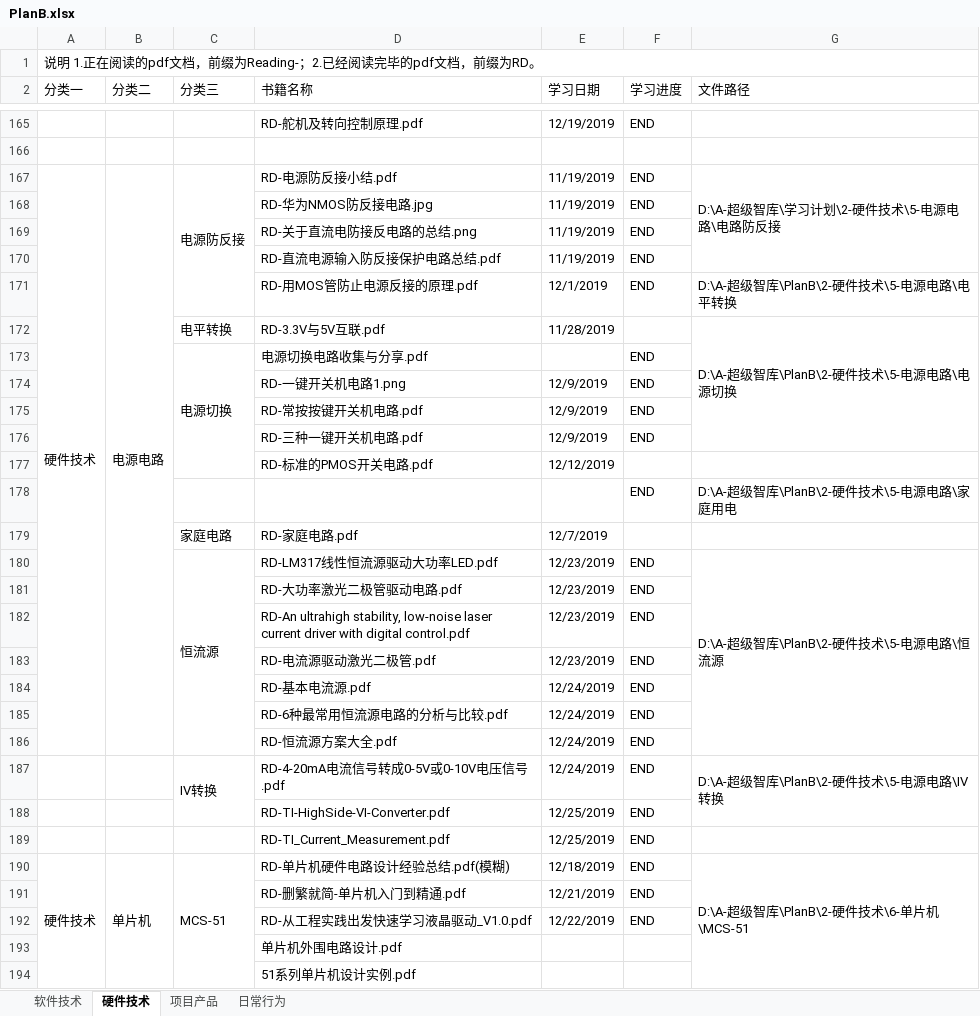
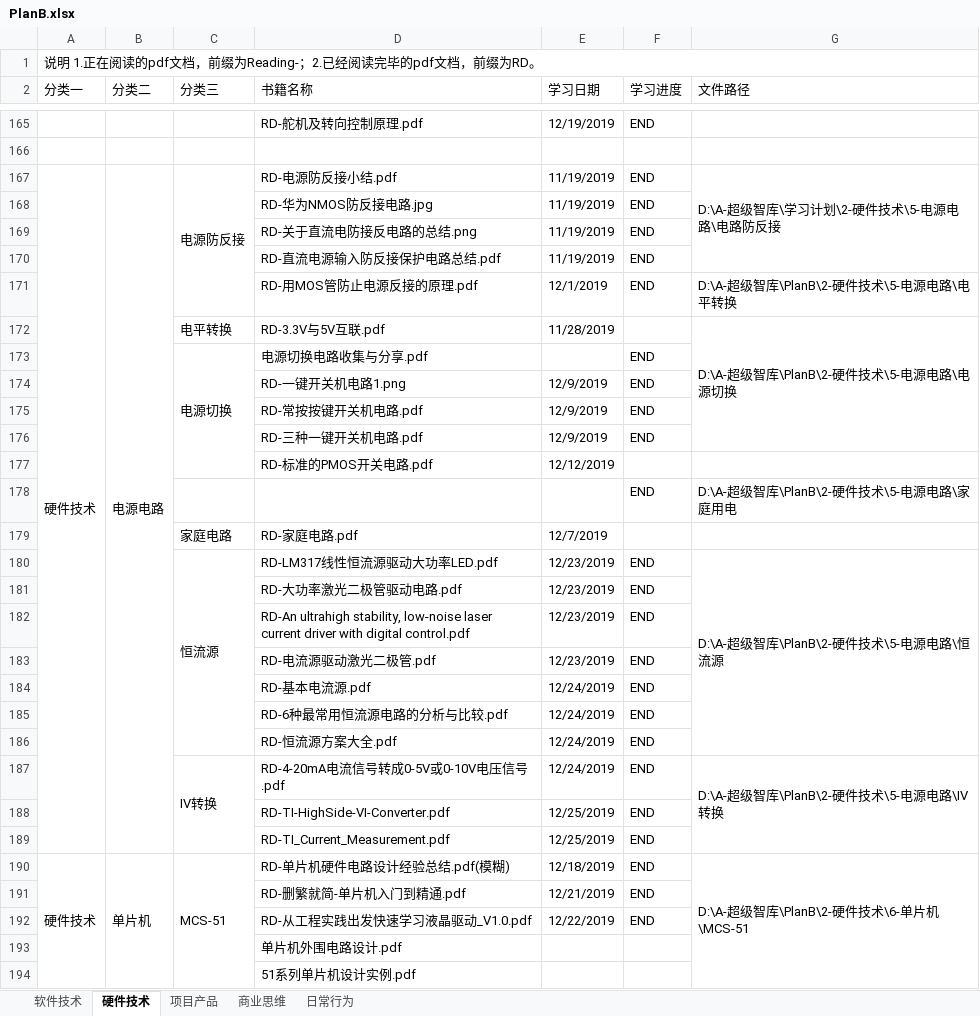
Before and after one commit to ShellAlbert/Summary2019, an Excel workbook: PlanB/PlanB.xlsx, sheet 硬件技术, drawn as a sheet; only a part is shown, gaps mark what is left out; values as stored, in another font and other column widths than the file's, no cell formats; removed rows and columns are numbered as before the commit, all else as after; the diff covers the shown part only; the diff names each change by its address in the sheet, - before the commit and + after, or states it on an @@ line.

```diff
--- a/PlanB/PlanB.xlsx (sheet 硬件技术)
+++ b/PlanB/PlanB.xlsx (sheet 硬件技术)
+sheet tab: 商业思维
-A167:A186 merged
+A167:A189 merged
-B167:B186 merged
+B167:B189 merged
-C187:C188 merged
+C187:C189 merged
-G187:G188 merged
+G187:G189 merged
```
Also changed, not shown: 5 added rows, 1 removed row, 3 edited cells and merged cells elsewhere in this sheet, sheet 软件技术, cell formats.
